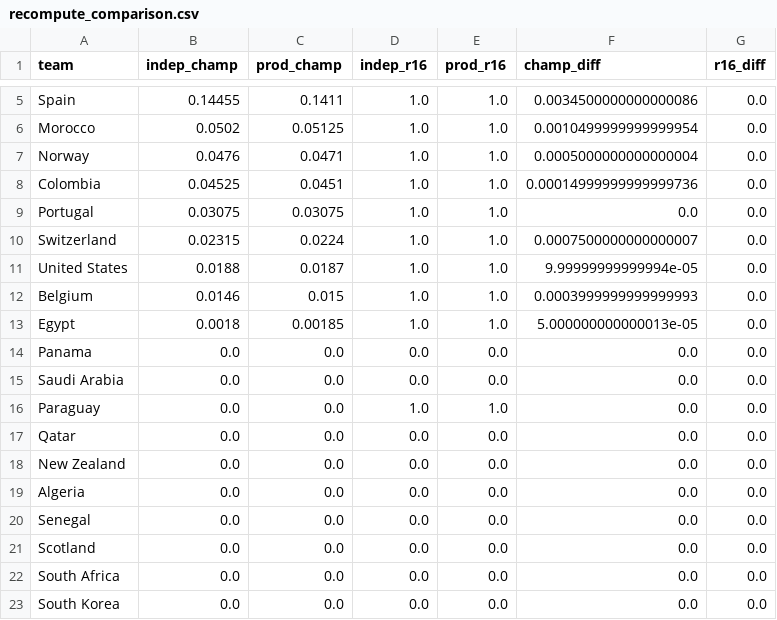
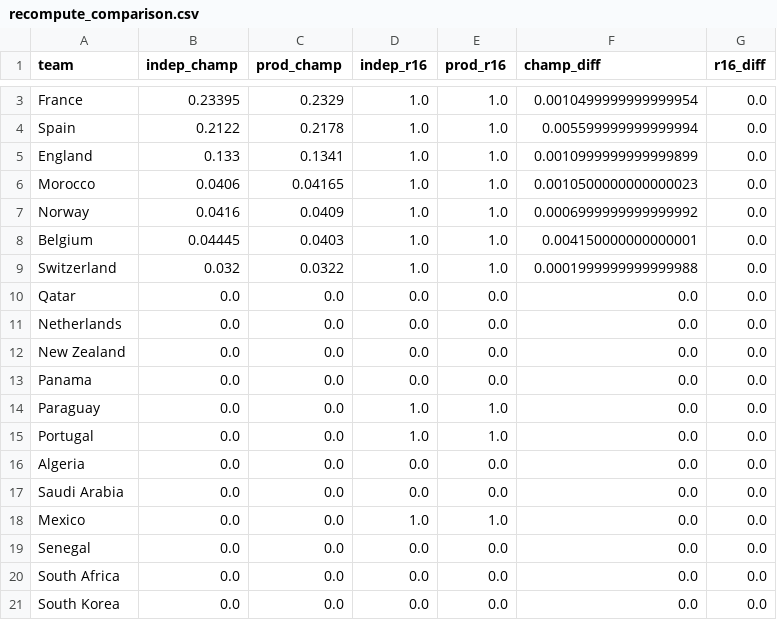
Before and after one commit to adirmancebojr/world-cup, a CSV file: 04_analysis_modules/03_simulation/tables/recompute_comparison.csv, drawn as a sheet; only a part is shown, gaps mark what is left out; removed rows and columns are numbered as before the commit, all else as after; the diff covers the shown part only; the diff names each change by its address in the sheet, - before the commit and + after, or states it on an @@ line.

```diff
--- a/04_analysis_modules/03_simulation/tables/recompute_comparison.csv
+++ b/04_analysis_modules/03_simulation/tables/recompute_comparison.csv
+row 3: France | 0.23395 | 0.2329 | 1.0 | 1.0 | 0.0010499999999999954 | 0.0
-B4 (indep_champ): 0.14455
+B4 (indep_champ): 0.2122
-C4 (prod_champ): 0.1411
+C4 (prod_champ): 0.2178
-F4 (champ_diff): 0.0034500000000000086
+F4 (champ_diff): 0.005599999999999994
+row 5: England | 0.133 | 0.1341 | 1.0 | 1.0 | 0.0010999999999999899 | 0.0
-B6 (indep_champ): 0.0502
+B6 (indep_champ): 0.0406
-C6 (prod_champ): 0.05125
+C6 (prod_champ): 0.04165
-F6 (champ_diff): 0.0010499999999999954
+F6 (champ_diff): 0.0010500000000000023
-B7 (indep_champ): 0.0476
+B7 (indep_champ): 0.0416
-C7 (prod_champ): 0.0471
+C7 (prod_champ): 0.0409
-F7 (champ_diff): 0.0005000000000000004
+F7 (champ_diff): 0.0006999999999999992
-row 8: Colombia | 0.04525 | 0.0451 | 1.0 | 1.0 | 0.00014999999999999736 | 0.0
-row 9: Portugal | 0.03075 | 0.03075 | 1.0 | 1.0 | 0.0 | 0.0
-row 10: Switzerland | 0.02315 | 0.0224 | 1.0 | 1.0 | 0.0007500000000000007 | 0.0
-row 11: United States | 0.0188 | 0.0187 | 1.0 | 1.0 | 9.99999999999994e-05 | 0.0
-B8 (indep_champ): 0.0146
+B8 (indep_champ): 0.04445
-C8 (prod_champ): 0.015
+C8 (prod_champ): 0.0403
-F8 (champ_diff): 0.0003999999999999993
+F8 (champ_diff): 0.004150000000000001
-row 13: Egypt | 0.0018 | 0.00185 | 1.0 | 1.0 | 5.000000000000013e-05 | 0.0
+row 9: Switzerland | 0.032 | 0.0322 | 1.0 | 1.0 | 0.0001999999999999988 | 0.0
@@ row 17 moved to row 10: Qatar @@
@@ row 28 moved to row 11: Netherlands @@
@@ row 18 moved to row 12: New Zealand @@
@@ row 16 moved to row 14: Paraguay @@
+row 15: Portugal | 0.0 | 0.0 | 1.0 | 1.0 | 0.0 | 0.0
@@ row 19 moved to row 16: Algeria @@
@@ row 30 moved to row 18: Mexico @@
@@ row 21 moved to row 27: Scotland @@
```
Also changed, not shown: 3 added rows, 2 removed rows, 2 moved rows and 3 edited cells elsewhere in this file, 01_raw_data/shootouts.csv, 02_processed_data/wc2026_matches.csv, 22 other files.
